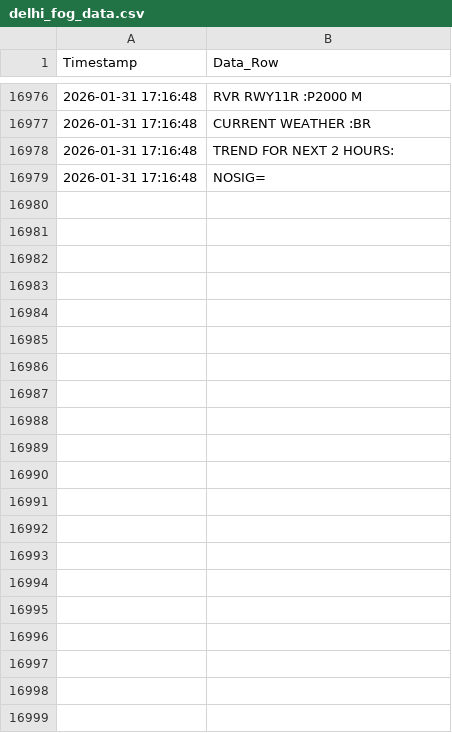
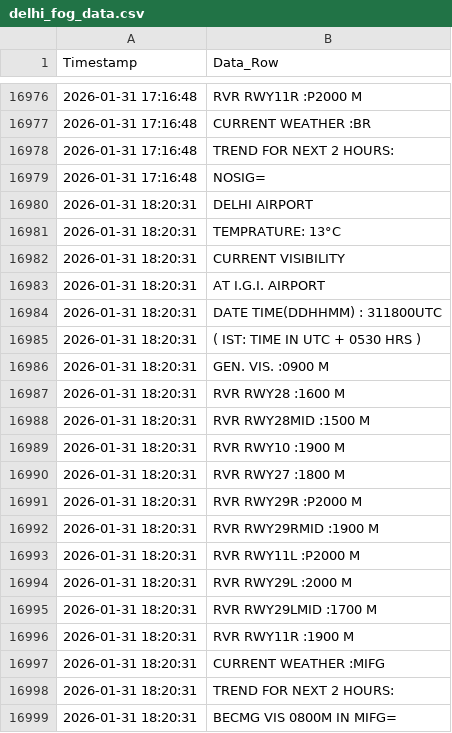
Before and after one commit to saranshhh/fog_log_checker_delhi, a CSV file: delhi_fog_data.csv, drawn as a sheet; only a part is shown, gaps mark what is left out.

```diff
--- a/delhi_fog_data.csv
+++ b/delhi_fog_data.csv
@@ -16979 +16979,21 @@ Timestamp,Data_Row
 2026-01-31 17:16:48,NOSIG=
+2026-01-31 18:20:31,DELHI AIRPORT
+2026-01-31 18:20:31,TEMPRATURE:  13°C
+2026-01-31 18:20:31,CURRENT VISIBILITY
+2026-01-31 18:20:31,AT I.G.I. AIRPORT
+2026-01-31 18:20:31,DATE TIME(DDHHMM) : 311800UTC
+2026-01-31 18:20:31,( IST: TIME IN UTC + 0530 HRS )
+2026-01-31 18:20:31,GEN. VIS.      :0900 M
+2026-01-31 18:20:31,RVR RWY28      :1600 M
+2026-01-31 18:20:31,RVR RWY28MID   :1500 M
+2026-01-31 18:20:31,RVR RWY10      :1900 M
+2026-01-31 18:20:31,RVR RWY27      :1800 M
+2026-01-31 18:20:31,RVR RWY29R     :P2000 M
+2026-01-31 18:20:31,RVR RWY29RMID  :1900 M
+2026-01-31 18:20:31,RVR RWY11L     :P2000 M
+2026-01-31 18:20:31,RVR RWY29L     :2000 M
+2026-01-31 18:20:31,RVR RWY29LMID  :1700 M
+2026-01-31 18:20:31,RVR RWY11R     :1900 M
+2026-01-31 18:20:31,CURRENT WEATHER :MIFG
+2026-01-31 18:20:31,TREND FOR NEXT 2 HOURS:
+2026-01-31 18:20:31,BECMG VIS 0800M IN MIFG=
```
